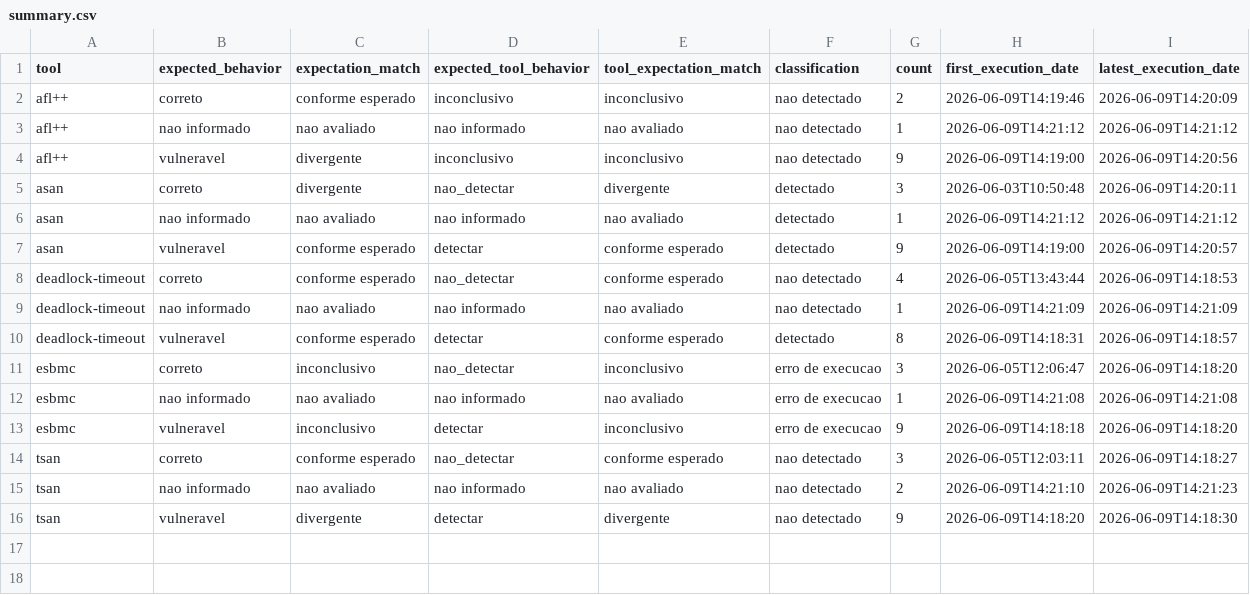
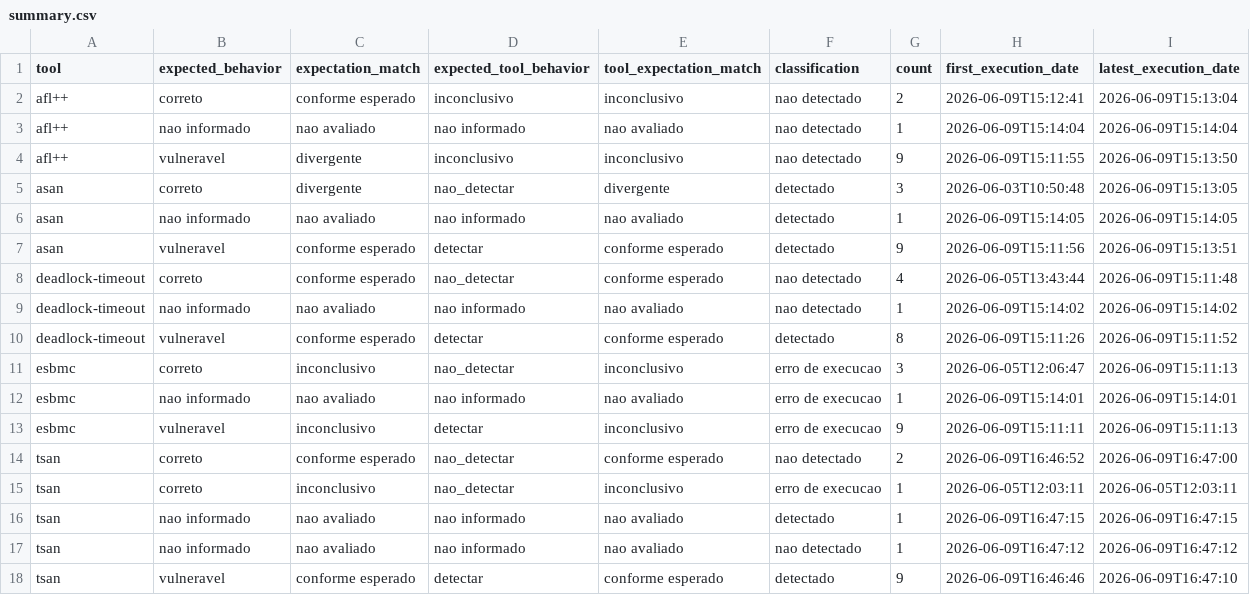
Before and after one commit to EricoBorgonove/vss-concurrency-llm-pipeline, a CSV file: reports/summary.csv, drawn as a sheet.

Commit message:
chore: melhora reprodutibilidade e relatorio do tsan

```diff
--- a/reports/summary.csv
+++ b/reports/summary.csv
@@ -1,16 +1,18 @@
 tool,expected_behavior,expectation_match,expected_tool_behavior,tool_expectation_match,classification,count,first_execution_date,latest_execution_date
-afl++,correto,conforme esperado,inconclusivo,inconclusivo,nao detectado,2,2026-06-09T14:19:46,2026-06-09T14:20:09
-afl++,nao informado,nao avaliado,nao informado,nao avaliado,nao detectado,1,2026-06-09T14:21:12,2026-06-09T14:21:12
-afl++,vulneravel,divergente,inconclusivo,inconclusivo,nao detectado,9,2026-06-09T14:19:00,2026-06-09T14:20:56
-asan,correto,divergente,nao_detectar,divergente,detectado,3,2026-06-03T10:50:48,2026-06-09T14:20:11
-asan,nao informado,nao avaliado,nao informado,nao avaliado,detectado,1,2026-06-09T14:21:12,2026-06-09T14:21:12
-asan,vulneravel,conforme esperado,detectar,conforme esperado,detectado,9,2026-06-09T14:19:00,2026-06-09T14:20:57
-deadlock-timeout,correto,conforme esperado,nao_detectar,conforme esperado,nao detectado,4,2026-06-05T13:43:44,2026-06-09T14:18:53
-deadlock-timeout,nao informado,nao avaliado,nao informado,nao avaliado,nao detectado,1,2026-06-09T14:21:09,2026-06-09T14:21:09
-deadlock-timeout,vulneravel,conforme esperado,detectar,conforme esperado,detectado,8,2026-06-09T14:18:31,2026-06-09T14:18:57
-esbmc,correto,inconclusivo,nao_detectar,inconclusivo,erro de execucao,3,2026-06-05T12:06:47,2026-06-09T14:18:20
-esbmc,nao informado,nao avaliado,nao informado,nao avaliado,erro de execucao,1,2026-06-09T14:21:08,2026-06-09T14:21:08
-esbmc,vulneravel,inconclusivo,detectar,inconclusivo,erro de execucao,9,2026-06-09T14:18:18,2026-06-09T14:18:20
-tsan,correto,conforme esperado,nao_detectar,conforme esperado,nao detectado,3,2026-06-05T12:03:11,2026-06-09T14:18:27
-tsan,nao informado,nao avaliado,nao informado,nao avaliado,nao detectado,2,2026-06-09T14:21:10,2026-06-09T14:21:23
-tsan,vulneravel,divergente,detectar,divergente,nao detectado,9,2026-06-09T14:18:20,2026-06-09T14:18:30
+afl++,correto,conforme esperado,inconclusivo,inconclusivo,nao detectado,2,2026-06-09T15:12:41,2026-06-09T15:13:04
+afl++,nao informado,nao avaliado,nao informado,nao avaliado,nao detectado,1,2026-06-09T15:14:04,2026-06-09T15:14:04
+afl++,vulneravel,divergente,inconclusivo,inconclusivo,nao detectado,9,2026-06-09T15:11:55,2026-06-09T15:13:50
+asan,correto,divergente,nao_detectar,divergente,detectado,3,2026-06-03T10:50:48,2026-06-09T15:13:05
+asan,nao informado,nao avaliado,nao informado,nao avaliado,detectado,1,2026-06-09T15:14:05,2026-06-09T15:14:05
+asan,vulneravel,conforme esperado,detectar,conforme esperado,detectado,9,2026-06-09T15:11:56,2026-06-09T15:13:51
+deadlock-timeout,correto,conforme esperado,nao_detectar,conforme esperado,nao detectado,4,2026-06-05T13:43:44,2026-06-09T15:11:48
+deadlock-timeout,nao informado,nao avaliado,nao informado,nao avaliado,nao detectado,1,2026-06-09T15:14:02,2026-06-09T15:14:02
+deadlock-timeout,vulneravel,conforme esperado,detectar,conforme esperado,detectado,8,2026-06-09T15:11:26,2026-06-09T15:11:52
+esbmc,correto,inconclusivo,nao_detectar,inconclusivo,erro de execucao,3,2026-06-05T12:06:47,2026-06-09T15:11:13
+esbmc,nao informado,nao avaliado,nao informado,nao avaliado,erro de execucao,1,2026-06-09T15:14:01,2026-06-09T15:14:01
+esbmc,vulneravel,inconclusivo,detectar,inconclusivo,erro de execucao,9,2026-06-09T15:11:11,2026-06-09T15:11:13
+tsan,correto,conforme esperado,nao_detectar,conforme esperado,nao detectado,2,2026-06-09T16:46:52,2026-06-09T16:47:00
+tsan,correto,inconclusivo,nao_detectar,inconclusivo,erro de execucao,1,2026-06-05T12:03:11,2026-06-05T12:03:11
+tsan,nao informado,nao avaliado,nao informado,nao avaliado,detectado,1,2026-06-09T16:47:15,2026-06-09T16:47:15
+tsan,nao informado,nao avaliado,nao informado,nao avaliado,nao detectado,1,2026-06-09T16:47:12,2026-06-09T16:47:12
+tsan,vulneravel,conforme esperado,detectar,conforme esperado,detectado,9,2026-06-09T16:46:46,2026-06-09T16:47:10
```
Also changed, not shown: reports/benchmark_metrics.csv, reports/category_metrics.csv, 11 other files.
